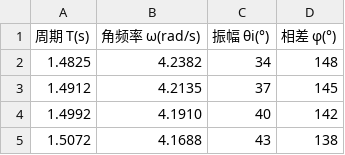
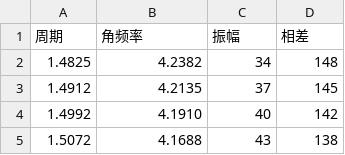
Before and after one commit to Kehan-Liu/LABOTEX, a CSV file: data/B_strong.csv, drawn as a sheet; only a part is shown.

```diff
--- a/data/B_strong.csv
+++ b/data/B_strong.csv
@@ -1,2 +1,2 @@
-周期 T(s),角频率 ω(rad/s),振幅 θi(°),相差 φ(°)
+周期,角频率,振幅,相差
 1.4825,4.2382,34,148
```
Also changed, not shown: data/A_strong.csv, data/A_weak.csv, 8 other files.
